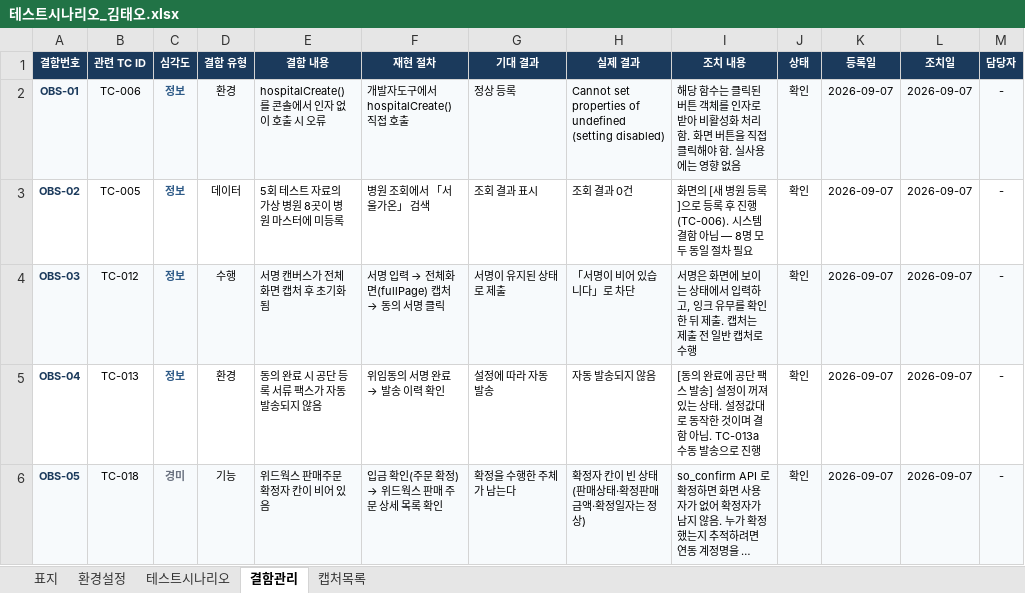
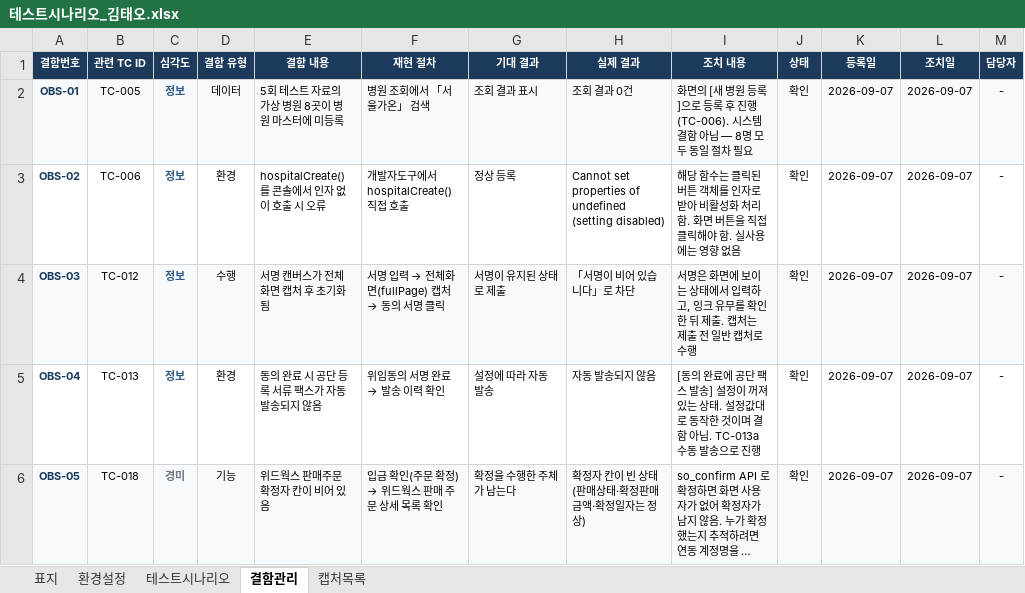
Before and after one commit to Jack-Won-Prompt/ce-admin, an Excel workbook: 테스트/테스트3차/5회/김태오/테스트시나리오_김태오.xlsx, sheet 결함관리, drawn as a sheet; long unchanged cells end in …; values as stored, in another font and other column widths than the file's, no borders; the diff names each change by its address in the sheet, - before the commit and + after, or states it on an @@ line.

```diff
--- a/테스트/테스트3차/5회/김태오/테스트시나리오_김태오.xlsx (sheet 결함관리)
+++ b/테스트/테스트3차/5회/김태오/테스트시나리오_김태오.xlsx (sheet 결함관리)
-B2 (관련 TC ID): TC-006
+B2 (관련 TC ID): TC-005
-D2 (결함 유형): 환경
+D2 (결함 유형): 데이터
-E2 (결함 내용): hospitalCreate() 를 콘솔에서 인자 없이 호출 시 오류
+E2 (결함 내용): 5회 테스트 자료의 가상 병원 8곳이 병원 마스터에 미등록
-F2 (재현 절차): 개발자도구에서 hospitalCreate() 직접 호출
+F2 (재현 절차): 병원 조회에서 「서울가온」 검색
-G2 (기대 결과): 정상 등록
+G2 (기대 결과): 조회 결과 표시
-H2 (실제 결과): Cannot set properties of undefined (setting disabled)
+H2 (실제 결과): 조회 결과 0건
-I2 (조치 내용): 해당 함수는 클릭된 버튼 객체를 인자로 받아 비활성화 처리함. 화면 버튼을 직접 클릭해야 함. 실사용에는 영향 없음
+I2 (조치 내용): 화면의 [새 병원 등록]으로 등록 후 진행 (TC-006). 시스템 결함 아님 — 8명 모두 동일 절차 필요
-B3 (관련 TC ID): TC-005
+B3 (관련 TC ID): TC-006
-D3 (결함 유형): 데이터
+D3 (결함 유형): 환경
-E3 (결함 내용): 5회 테스트 자료의 가상 병원 8곳이 병원 마스터에 미등록
+E3 (결함 내용): hospitalCreate() 를 콘솔에서 인자 없이 호출 시 오류
-F3 (재현 절차): 병원 조회에서 「서울가온」 검색
+F3 (재현 절차): 개발자도구에서 hospitalCreate() 직접 호출
-G3 (기대 결과): 조회 결과 표시
+G3 (기대 결과): 정상 등록
-H3 (실제 결과): 조회 결과 0건
+H3 (실제 결과): Cannot set properties of undefined (setting disabled)
-I3 (조치 내용): 화면의 [새 병원 등록]으로 등록 후 진행 (TC-006). 시스템 결함 아님 — 8명 모두 동일 절차 필요
+I3 (조치 내용): 해당 함수는 클릭된 버튼 객체를 인자로 받아 비활성화 처리함. 화면 버튼을 직접 클릭해야 함. 실사용에는 영향 없음
```
Also changed, not shown: sheet 캡처목록, sheet 테스트시나리오, 테스트/테스트3차/5회/박도겸/테스트시나리오_박도겸.xlsx, 1 other file.
